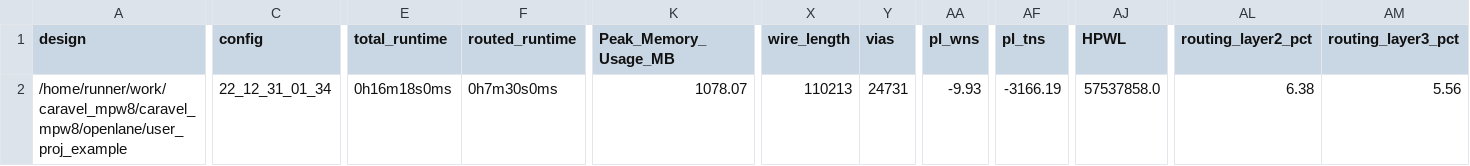
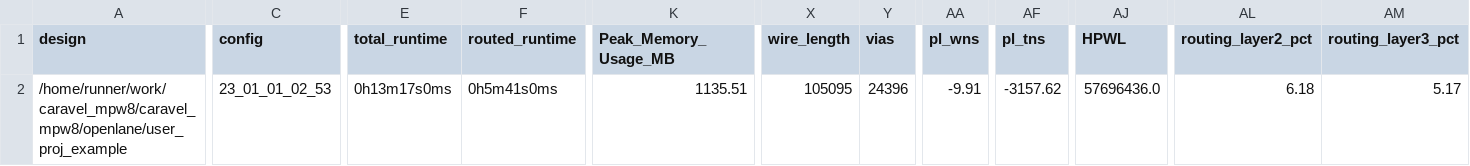
Before and after one commit to roman3017/caravel_mpw8, a CSV file: signoff/user_proj_example/metrics.csv, drawn as a sheet; only a part is shown, gaps mark what is left out; the diff covers the shown part only; the diff names each change by its address in the sheet, - before the commit and + after, or states it on an @@ line.

```diff
--- a/signoff/user_proj_example/metrics.csv
+++ b/signoff/user_proj_example/metrics.csv
-C2 (config): 22_12_31_01_34
+C2 (config): 23_01_01_02_53
-E2 (total_runtime): 0h16m18s0ms
+E2 (total_runtime): 0h13m17s0ms
-F2 (routed_runtime): 0h7m30s0ms
+F2 (routed_runtime): 0h5m41s0ms
-K2 (Peak_Memory_Usage_MB): 1078.07
+K2 (Peak_Memory_Usage_MB): 1135.51
-X2 (wire_length): 110213
+X2 (wire_length): 105095
-Y2 (vias): 24731
+Y2 (vias): 24396
-AA2 (pl_wns): -9.93
+AA2 (pl_wns): -9.91
-AF2 (pl_tns): -3166.19
+AF2 (pl_tns): -3157.62
-AJ2 (HPWL): 57537858.0
+AJ2 (HPWL): 57696436.0
-AL2 (routing_layer2_pct): 6.38
+AL2 (routing_layer2_pct): 6.18
-AM2 (routing_layer3_pct): 5.56
+AM2 (routing_layer3_pct): 5.17
```
Also changed, not shown: 7 edited cells elsewhere in this file, signoff/user_project_wrapper/metrics.csv, 13 other files.
